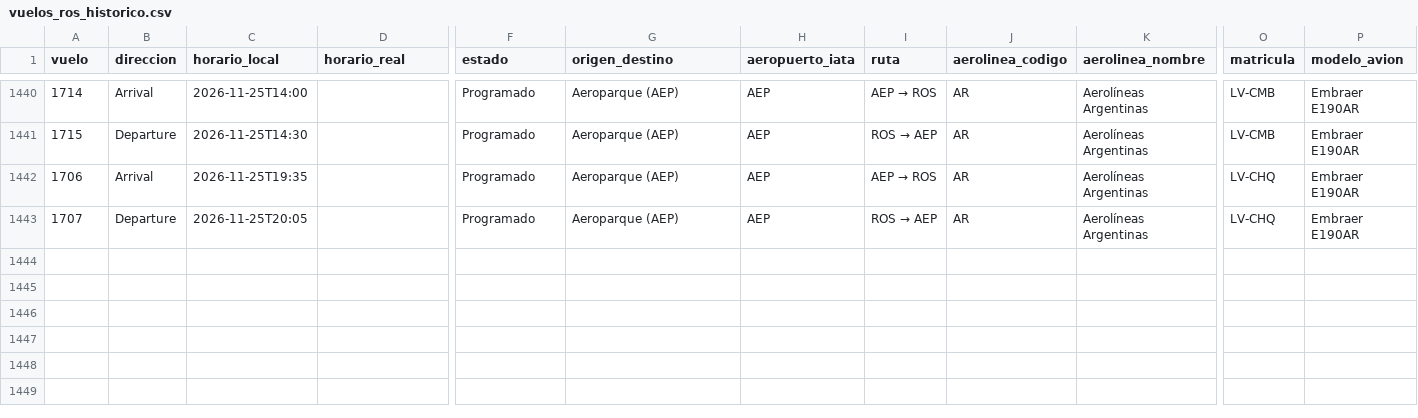
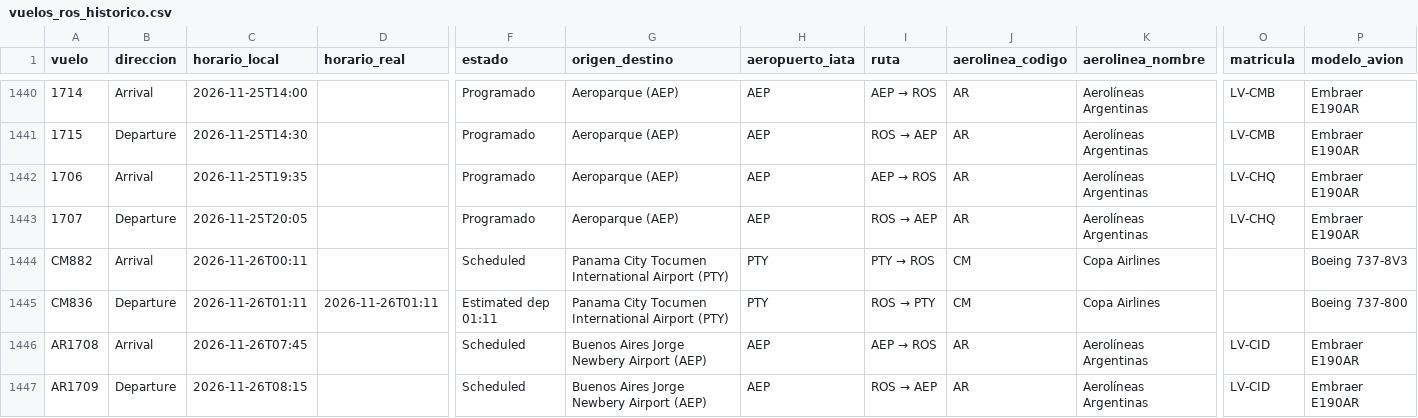
Before and after one commit to arqderman-tech/aeroros, a CSV file: vuelos_ros_historico.csv, drawn as a sheet; only a part is shown, gaps mark what is left out; rows hold the shown columns only; the diff covers the shown part only; the diff names each change by its address in the sheet, - before the commit and + after, or states it on an @@ line.

```diff
--- a/vuelos_ros_historico.csv
+++ b/vuelos_ros_historico.csv
+row 1444: CM882 | Arrival | 2026-11-26T00:11 |  | Scheduled | Panama City Tocumen International Airport (PTY) | PTY | PTY → ROS | CM | Copa Airlines |  | Boeing 737-8V3
+row 1445: CM836 | Departure | 2026-11-26T01:11 | 2026-11-26T01:11 | Estimated dep 01:11 | Panama City Tocumen International Airport (PTY) | PTY | ROS → PTY | CM | Copa Airlines |  | Boeing 737-800
+row 1446: AR1708 | Arrival | 2026-11-26T07:45 |  | Scheduled | Buenos Aires Jorge Newbery Airport (AEP) | AEP | AEP → ROS | AR | Aerolíneas Argentinas | LV-CID | Embraer E190AR
+row 1447: AR1709 | Departure | 2026-11-26T08:15 |  | Scheduled | Buenos Aires Jorge Newbery Airport (AEP) | AEP | ROS → AEP | AR | Aerolíneas Argentinas | LV-CID | Embraer E190AR
```
Also changed, not shown: 52 edited cells elsewhere in this file, reporte_asientos_aerolinea.csv, reporte_asientos_mes_aero_ruta.csv, 6 other files.
